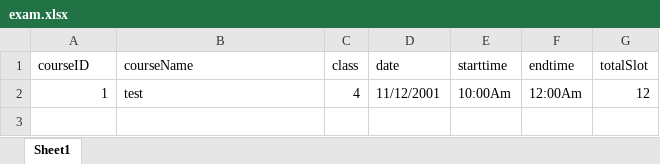
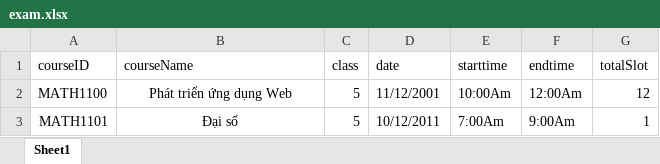
Before and after one commit to madatk56/examReg, an Excel workbook: src/config/excel/exam.xlsx, sheet Sheet1, drawn as a sheet; values as stored, in another font and other column widths than the file's, no borders; the diff names each change by its address in the sheet, - before the commit and + after, or states it on an @@ line.

```diff
--- a/src/config/excel/exam.xlsx (sheet Sheet1)
+++ b/src/config/excel/exam.xlsx (sheet Sheet1)
-A2 (courseID): 1
+A2 (courseID): MATH1100
-B2 (courseName): test
+B2 (courseName): Phát triển ứng dụng Web
-B2 alignment: left
+B2 alignment: center
-C2 (class): 4
+C2 (class): 5
+row 3: MATH1101 | Đại số | 5 | 10/12/2011 | 7:00Am | 9:00Am | 1
```
Also changed, not shown: src/config/excel/1.xlsx, src/config/excel/accounts.xlsx, 7 other files.
